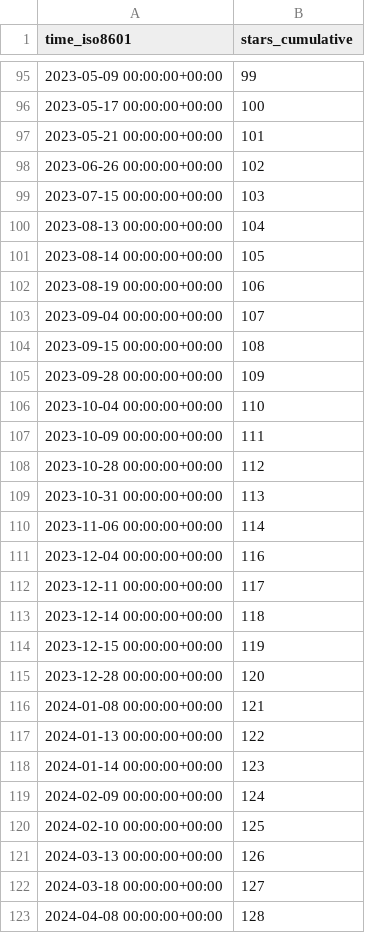
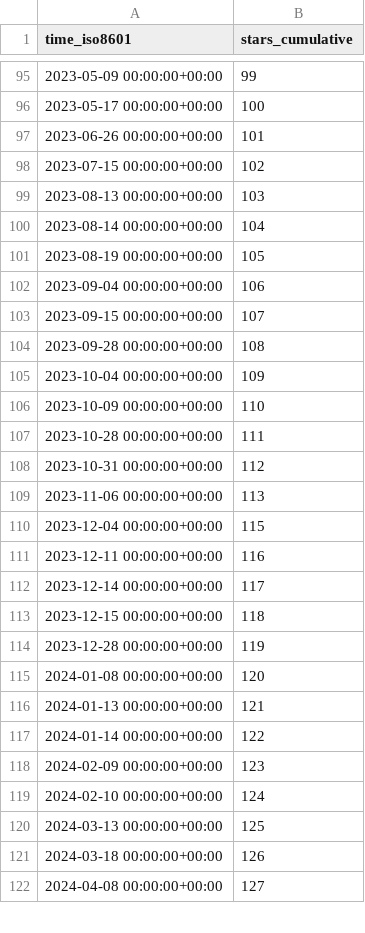
Before and after one commit to glikely/obs-ptz-stats, a CSV file: glikely/obs-ptz/ghrs-data/stargazers.csv, drawn as a sheet; only a part is shown, gaps mark what is left out; the diff covers the shown part only.

```diff
--- a/glikely/obs-ptz/ghrs-data/stargazers.csv
+++ b/glikely/obs-ptz/ghrs-data/stargazers.csv
@@ -96,28 +96,27 @@ time_iso8601,stars_cumulative
 2023-05-17 00:00:00+00:00,100
-2023-05-21 00:00:00+00:00,101
-2023-06-26 00:00:00+00:00,102
-2023-07-15 00:00:00+00:00,103
-2023-08-13 00:00:00+00:00,104
-2023-08-14 00:00:00+00:00,105
-2023-08-19 00:00:00+00:00,106
-2023-09-04 00:00:00+00:00,107
-2023-09-15 00:00:00+00:00,108
-2023-09-28 00:00:00+00:00,109
-2023-10-04 00:00:00+00:00,110
-2023-10-09 00:00:00+00:00,111
-2023-10-28 00:00:00+00:00,112
-2023-10-31 00:00:00+00:00,113
-2023-11-06 00:00:00+00:00,114
-2023-12-04 00:00:00+00:00,116
-2023-12-11 00:00:00+00:00,117
-2023-12-14 00:00:00+00:00,118
-2023-12-15 00:00:00+00:00,119
-2023-12-28 00:00:00+00:00,120
-2024-01-08 00:00:00+00:00,121
-2024-01-13 00:00:00+00:00,122
-2024-01-14 00:00:00+00:00,123
-2024-02-09 00:00:00+00:00,124
-2024-02-10 00:00:00+00:00,125
-2024-03-13 00:00:00+00:00,126
-2024-03-18 00:00:00+00:00,127
-2024-04-08 00:00:00+00:00,128
+2023-06-26 00:00:00+00:00,101
+2023-07-15 00:00:00+00:00,102
+2023-08-13 00:00:00+00:00,103
+2023-08-14 00:00:00+00:00,104
+2023-08-19 00:00:00+00:00,105
+2023-09-04 00:00:00+00:00,106
+2023-09-15 00:00:00+00:00,107
+2023-09-28 00:00:00+00:00,108
+2023-10-04 00:00:00+00:00,109
+2023-10-09 00:00:00+00:00,110
+2023-10-28 00:00:00+00:00,111
+2023-10-31 00:00:00+00:00,112
+2023-11-06 00:00:00+00:00,113
+2023-12-04 00:00:00+00:00,115
+2023-12-11 00:00:00+00:00,116
+2023-12-14 00:00:00+00:00,117
+2023-12-15 00:00:00+00:00,118
+2023-12-28 00:00:00+00:00,119
+2024-01-08 00:00:00+00:00,120
+2024-01-13 00:00:00+00:00,121
+2024-01-14 00:00:00+00:00,122
+2024-02-09 00:00:00+00:00,123
+2024-02-10 00:00:00+00:00,124
+2024-03-13 00:00:00+00:00,125
+2024-03-18 00:00:00+00:00,126
+2024-04-08 00:00:00+00:00,127
```
Also changed, not shown: 130 edited cells elsewhere in this file.
